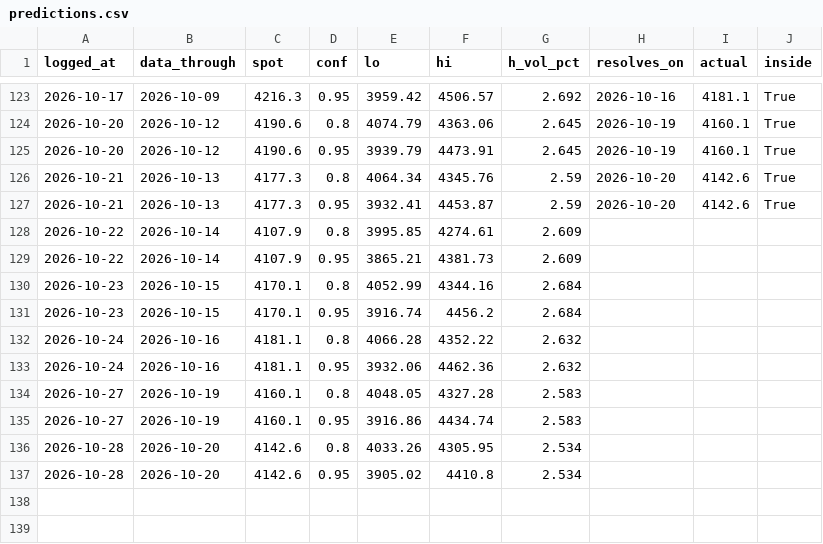
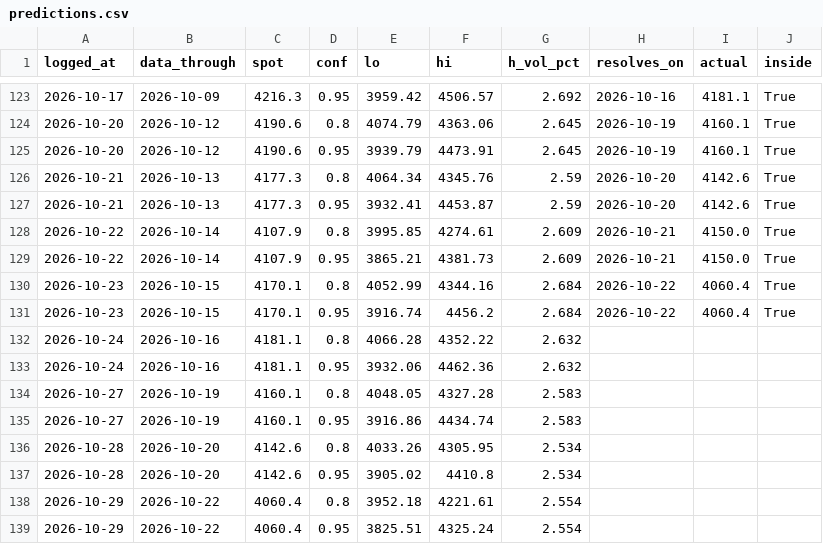
Before and after one commit to Srimurari14/gold-band, a CSV file: logs/predictions.csv, drawn as a sheet; only a part is shown, gaps mark what is left out.

```diff
--- a/logs/predictions.csv
+++ b/logs/predictions.csv
@@ -127,6 +127,6 @@ logged_at,data_through,spot,conf,lo,hi,h_vol_pct,resolves_on,actual,inside
 2026-10-21,2026-10-13,4177.3,0.95,3932.41,4453.87,2.59,2026-10-20,4142.6,True
-2026-10-22,2026-10-14,4107.9,0.8,3995.85,4274.61,2.609,,,
-2026-10-22,2026-10-14,4107.9,0.95,3865.21,4381.73,2.609,,,
-2026-10-23,2026-10-15,4170.1,0.8,4052.99,4344.16,2.684,,,
-2026-10-23,2026-10-15,4170.1,0.95,3916.74,4456.2,2.684,,,
+2026-10-22,2026-10-14,4107.9,0.8,3995.85,4274.61,2.609,2026-10-21,4150.0,True
+2026-10-22,2026-10-14,4107.9,0.95,3865.21,4381.73,2.609,2026-10-21,4150.0,True
+2026-10-23,2026-10-15,4170.1,0.8,4052.99,4344.16,2.684,2026-10-22,4060.4,True
+2026-10-23,2026-10-15,4170.1,0.95,3916.74,4456.2,2.684,2026-10-22,4060.4,True
 2026-10-24,2026-10-16,4181.1,0.8,4066.28,4352.22,2.632,,,
@@ -137 +137,3 @@ logged_at,data_through,spot,conf,lo,hi,h_vol_pct,resolves_on,actual,inside
 2026-10-28,2026-10-20,4142.6,0.95,3905.02,4410.8,2.534,,,
+2026-10-29,2026-10-22,4060.4,0.8,3952.18,4221.61,2.554,,,
+2026-10-29,2026-10-22,4060.4,0.95,3825.51,4325.24,2.554,,,
```
Also changed, not shown: logs/daily_predictions.csv.
